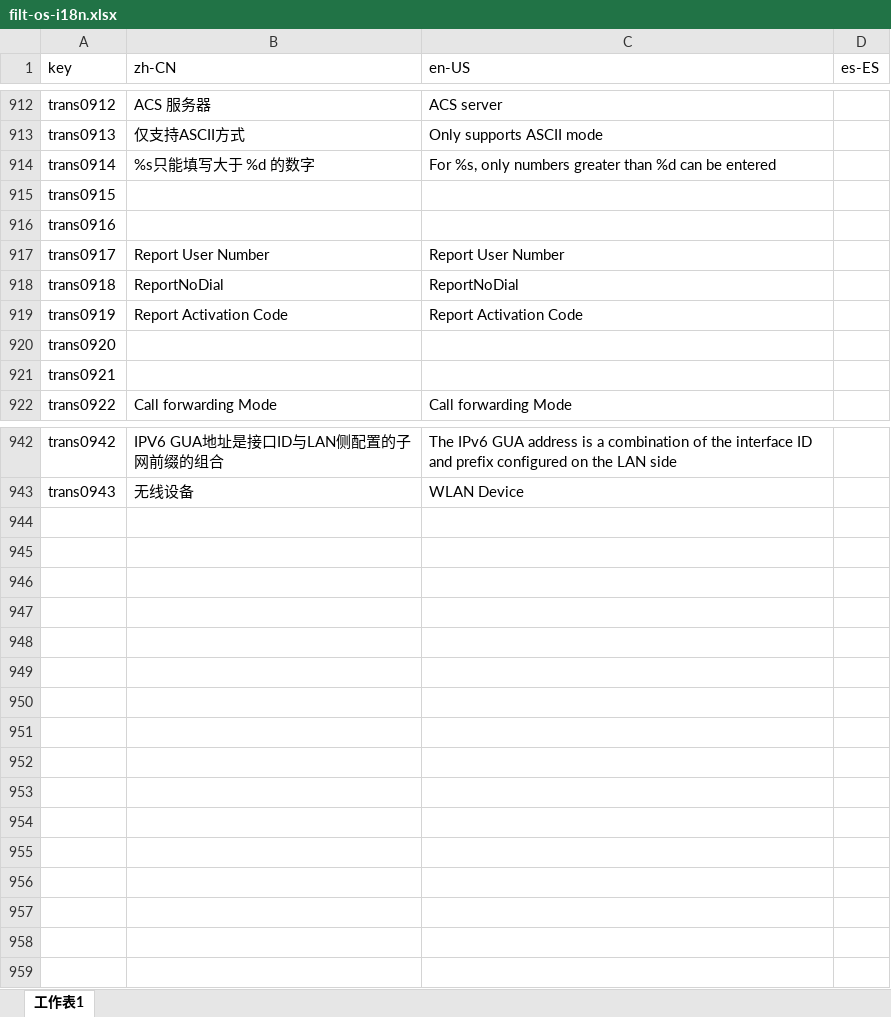
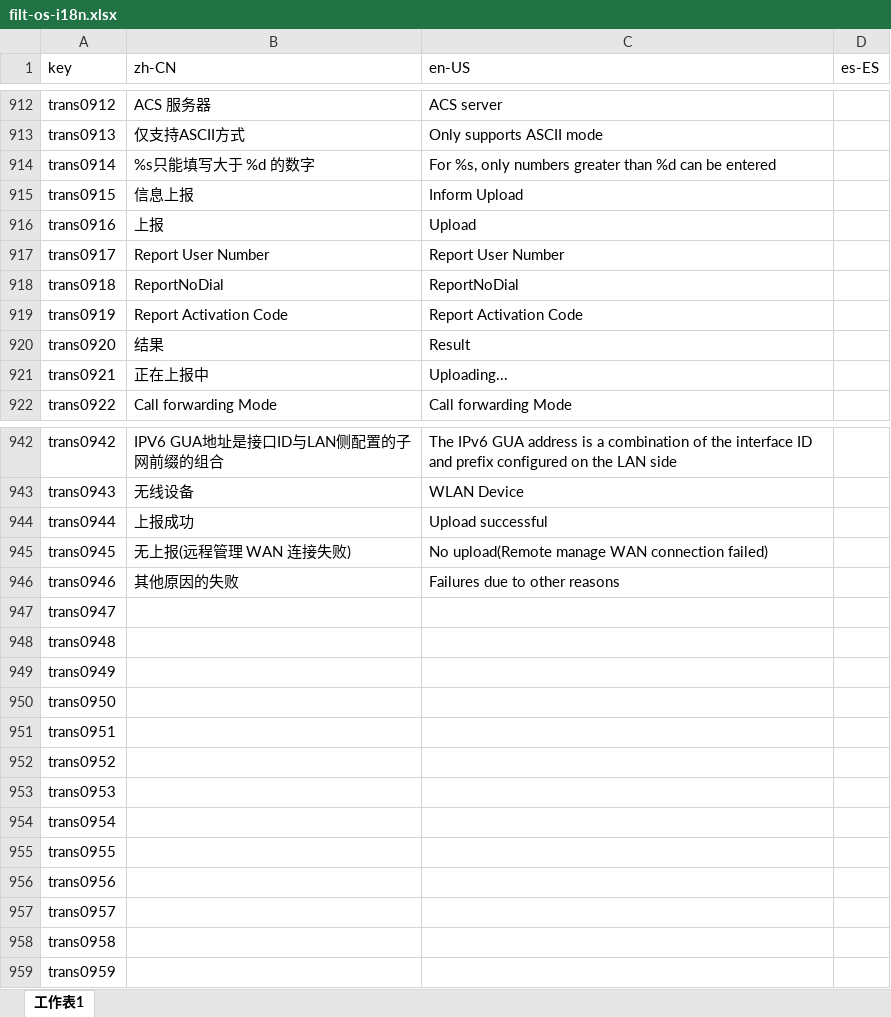
Before and after one commit to ytppp/fhtek-docs, an Excel workbook: filt-os-i18n.xlsx, sheet 工作表1, drawn as a sheet; only a part is shown, gaps mark what is left out; values as stored, in another font and other column widths than the file's, no borders; the diff covers the shown part only; the diff names each change by its address in the sheet, - before the commit and + after, or states it on an @@ line.

```diff
--- a/filt-os-i18n.xlsx (sheet 工作表1)
+++ b/filt-os-i18n.xlsx (sheet 工作表1)
-B915 (zh-CN): (empty)
+B915 (zh-CN): 信息上报
-C915 (en-US): (empty)
+C915 (en-US): Inform Upload
-B916 (zh-CN): (empty)
+B916 (zh-CN): 上报
-C916 (en-US): (empty)
+C916 (en-US): Upload
-B920 (zh-CN): (empty)
+B920 (zh-CN): 结果
-C920 (en-US): (empty)
+C920 (en-US): Result
-B921 (zh-CN): (empty)
+B921 (zh-CN): 正在上报中
-C921 (en-US): (empty)
+C921 (en-US): Uploading...
+row 944: trans0944 | 上报成功 | Upload successful
+row 945: trans0945 | 无上报(远程管理 WAN 连接失败) | No upload(Remote manage WAN connection failed)
+row 946: trans0946 | 其他原因的失败 | Failures due to other reasons
+row 947: trans0947
+row 948: trans0948
+row 949: trans0949
+row 950: trans0950
+row 951: trans0951
+row 952: trans0952
+row 953: trans0953
+row 954: trans0954
+row 955: trans0955
+row 956: trans0956
+row 957: trans0957
+row 958: trans0958
+row 959: trans0959
```
Also changed, not shown: 2 edited cells elsewhere in this sheet, 3 other files.
